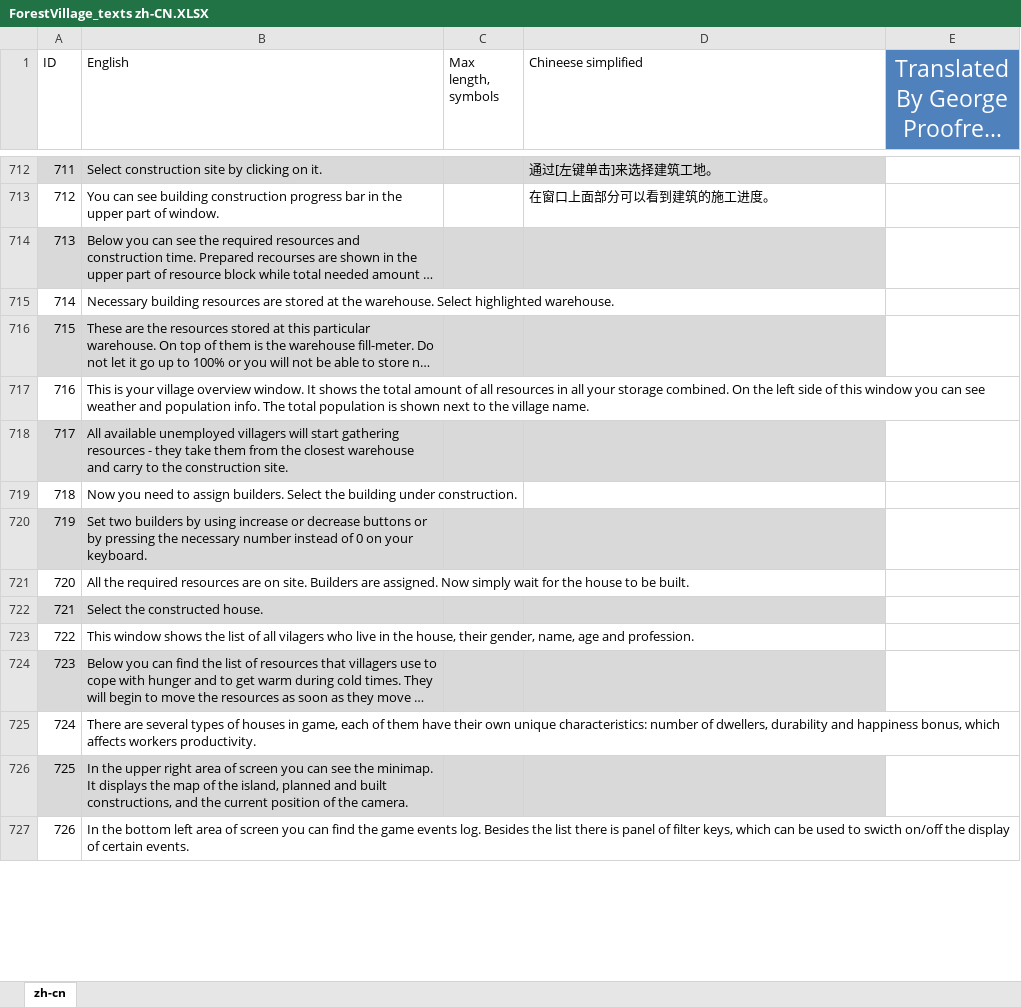
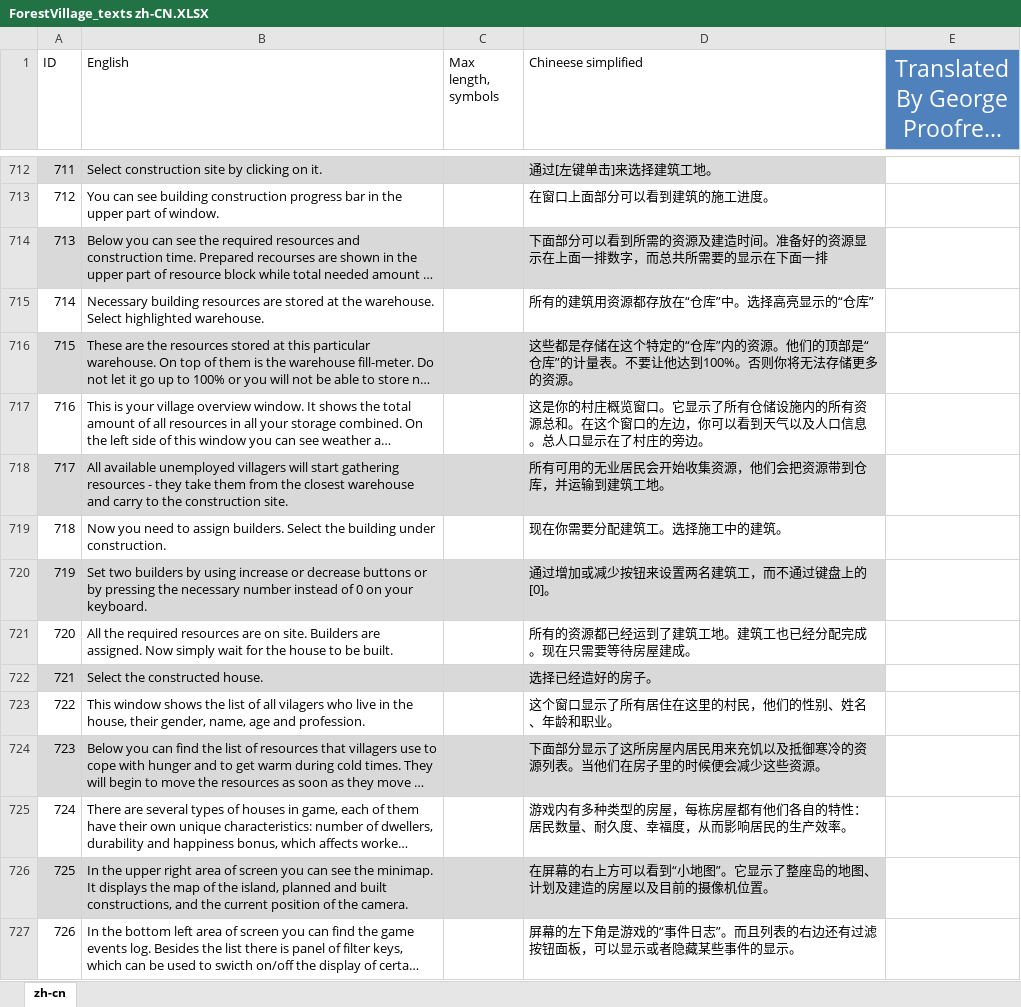
Before and after one commit to BoundlessHaung/lif_fv_cn_loc_file, an Excel workbook: ForestVillage_texts zh-CN.XLSX, sheet zh-cn, drawn as a sheet; only a part is shown, gaps mark what is left out; long unchanged cells end in …; values as stored, in another font and other column widths than the file's, no borders; table styles not drawn; the diff covers the shown part only; the diff names each change by its address in the sheet, - before the commit and + after, or states it on an @@ line.

Commit message:
更新教程
更新教程

```diff
--- a/ForestVillage_texts zh-CN.XLSX (sheet zh-cn)
+++ b/ForestVillage_texts zh-CN.XLSX (sheet zh-cn)
-D714 (Chineese simplified): (empty)
+D714 (Chineese simplified): 下面部分可以看到所需的资源及建造时间。准备好的资源显示在上面一排数字，而总共所需要的显示在下面一排
-D715 (Chineese simplified): (empty)
+D715 (Chineese simplified): 所有的建筑用资源都存放在“仓库”中。选择高亮显示的“仓库”
-D716 (Chineese simplified): (empty)
+D716 (Chineese simplified): 这些都是存储在这个特定的“仓库”内的资源。他们的顶部是“仓库”的计量表。不要让他达到100%。否则你将无法存储更多的资源。
-D717 (Chineese simplified): (empty)
+D717 (Chineese simplified): 这是你的村庄概览窗口。它显示了所有仓储设施内的所有资源总和。在这个窗口的左边，你可以看到天气以及人口信息。总人口显示在了村庄的旁边。
-D718 (Chineese simplified): (empty)
+D718 (Chineese simplified): 所有可用的无业居民会开始收集资源，他们会把资源带到仓库，并运输到建筑工地。
-D719 (Chineese simplified): (empty)
+D719 (Chineese simplified): 现在你需要分配建筑工。选择施工中的建筑。
-D720 (Chineese simplified): (empty)
+D720 (Chineese simplified): 通过增加或减少按钮来设置两名建筑工，而不通过键盘上的[0]。
-D721 (Chineese simplified): (empty)
+D721 (Chineese simplified): 所有的资源都已经运到了建筑工地。建筑工也已经分配完成。现在只需要等待房屋建成。
-D722 (Chineese simplified): (empty)
+D722 (Chineese simplified): 选择已经造好的房子。
-D723 (Chineese simplified): (empty)
+D723 (Chineese simplified): 这个窗口显示了所有居住在这里的村民，他们的性别、姓名、年龄和职业。
-D724 (Chineese simplified): (empty)
+D724 (Chineese simplified): 下面部分显示了这所房屋内居民用来充饥以及抵御寒冷的资源列表。当他们在房子里的时候便会减少这些资源。
-D725 (Chineese simplified): (empty)
+D725 (Chineese simplified): 游戏内有多种类型的房屋，每栋房屋都有他们各自的特性：居民数量、耐久度、幸福度，从而影响居民的生产效率。
-D726 (Chineese simplified): (empty)
+D726 (Chineese simplified): 在屏幕的右上方可以看到“小地图”。它显示了整座岛的地图、计划及建造的房屋以及目前的摄像机位置。
-D727 (Chineese simplified): (empty)
+D727 (Chineese simplified): 屏幕的左下角是游戏的“事件日志”。而且列表的右边还有过滤按钮面板，可以显示或者隐藏某些事件的显示。
```
Also changed, not shown: 64 edited cells and cell formats elsewhere in this sheet.
